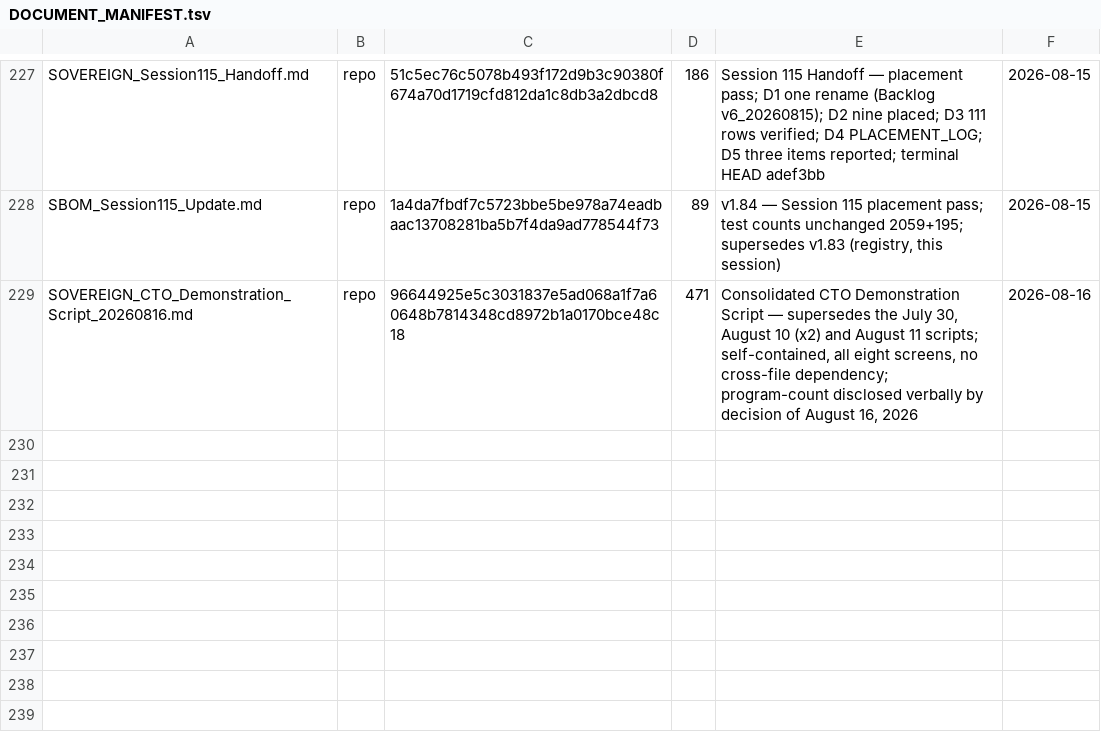
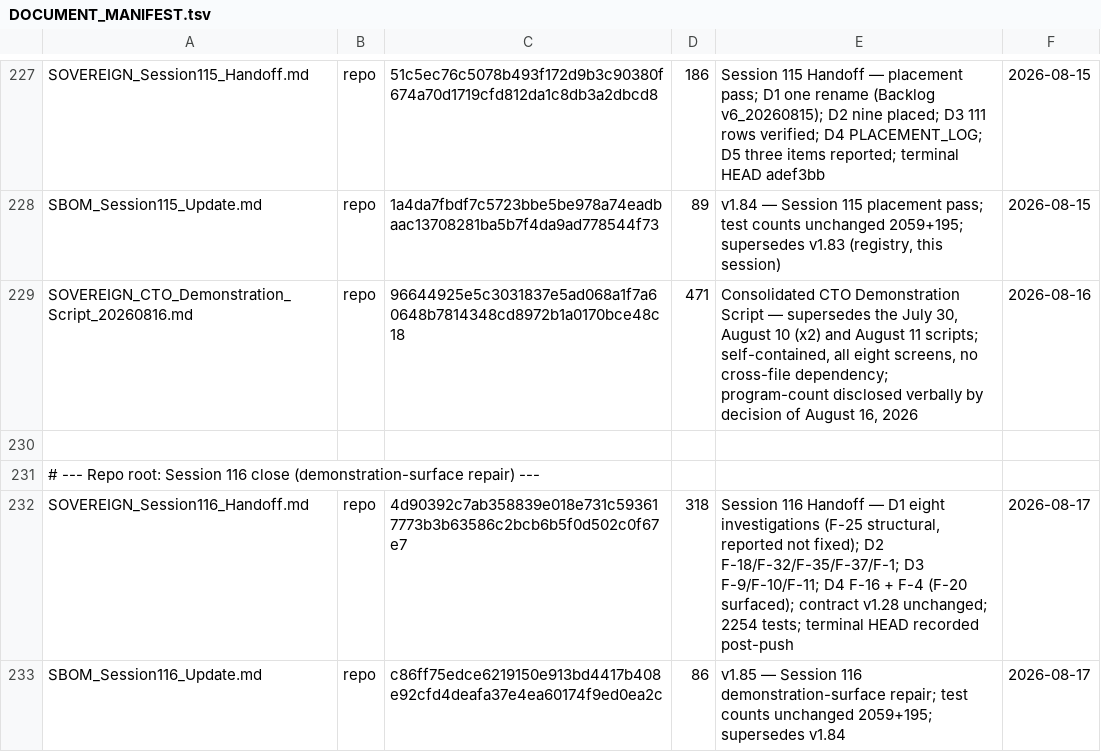
Before and after one commit to erichrumms/sovereign-platform, a TSV file: DOCUMENT_MANIFEST.tsv, drawn as a sheet; only a part is shown, gaps mark what is left out.

Commit message:
docs: Session 116 close — Handoff + SBOM v1.85 + manifest rows
Demonstration-surface repair session. D1 eight Tier-0 investigations (F-25 confirmed
structural — reported, not fixed); D2 required text fixes (F-18, F-32, F-35, F-37, F-1);
D3 Home Dashboard readability (F-9, F-10, F-11); D4 F-16 (NEXUS boundary colour) + F-4
(track audit script), F-20 surfaced not applied. Shell contract v1.28 unchanged; 2,254
tests passing; tsc clean.

```diff
--- a/DOCUMENT_MANIFEST.tsv
+++ b/DOCUMENT_MANIFEST.tsv
@@ -229 +229,5 @@ SBOM_Session115_Update.md|repo|1a4da7fbdf7c5723bbe5be978a74eadbaac13708281ba5b7f
 SOVEREIGN_CTO_Demonstration_Script_20260816.md|repo|96644925e5c3031837e5ad068a1f7a60648b7814348cd8972b1a0170bce48c18|471|Consolidated CTO Demonstration Script — supersedes the July 30, August 10 (x2) and August 11 scripts; self-contained, all eight screens, no cross-file dependency; program-count disclosed verbally by decision of August 16, 2026|2026-08-16
+
+# --- Repo root: Session 116 close (demonstration-surface repair) ---
+SOVEREIGN_Session116_Handoff.md|repo|4d90392c7ab358839e018e731c593617773b3b63586c2bcb6b5f0d502c0f67e7|318|Session 116 Handoff — D1 eight investigations (F-25 structural, reported not fixed); D2 F-18/F-32/F-35/F-37/F-1; D3 F-9/F-10/F-11; D4 F-16 + F-4 (F-20 surfaced); contract v1.28 unchanged; 2254 tests; terminal HEAD recorded post-push|2026-08-17
+SBOM_Session116_Update.md|repo|c86ff75edce6219150e913bd4417b408e92cfd4deafa37e4ea60174f9ed0ea2c|86|v1.85 — Session 116 demonstration-surface repair; test counts unchanged 2059+195; supersedes v1.84|2026-08-17
```
Also changed, not shown: 2 other files.
